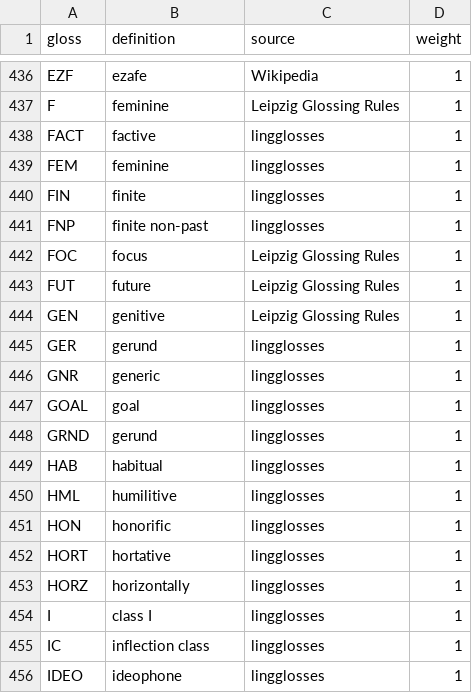
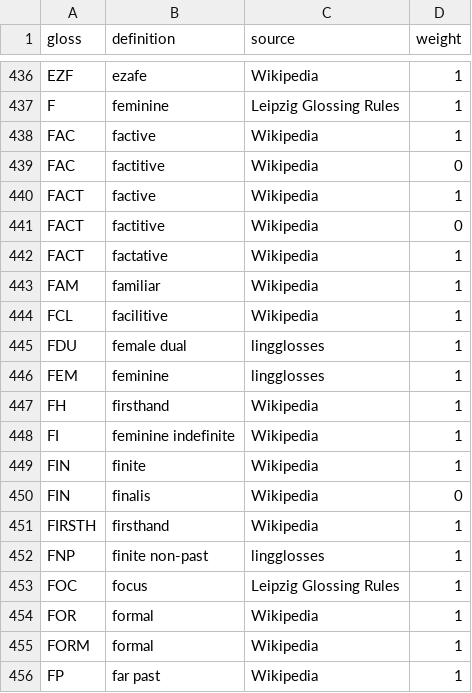
Before and after one commit to agricolamz/lingglosses, a CSV file: database_creation/glossa_extracted.csv, drawn as a sheet; only a part is shown, gaps mark what is left out; the shorter side is filled out with more unchanged rows; the diff covers the shown part only.

Commit message:
add F.. from Wikipedia

```diff
--- a/database_creation/glossa_extracted.csv
+++ b/database_creation/glossa_extracted.csv
@@ -437,6 +437,20 @@ EZF,ezafe,Wikipedia,1
 F,feminine,Leipzig Glossing Rules,1
-FACT,factive,lingglosses,1
+FAC,factive,Wikipedia,1
+FAC,factitive,Wikipedia,0
+FACT,factive,Wikipedia,1
+FACT,factitive,Wikipedia,0
+FACT,factative,Wikipedia,1
+FAM,familiar,Wikipedia,1
+FCL,facilitive,Wikipedia,1
+FDU,female dual,lingglosses,1
 FEM,feminine,lingglosses,1
-FIN,finite,lingglosses,1
+FH,firsthand,Wikipedia,1
+FI,feminine indefinite,Wikipedia,1
+FIN,finite,Wikipedia,1
+FIN,finalis,Wikipedia,0
+FIRSTH,firsthand,Wikipedia,1
 FNP,finite non-past,lingglosses,1
 FOC,focus,Leipzig Glossing Rules,1
+FOR,formal,Wikipedia,1
+FORM,formal,Wikipedia,1
+FP,far past,Wikipedia,1
```
Also changed, not shown: 25 added rows elsewhere in this file, 3 other files.
